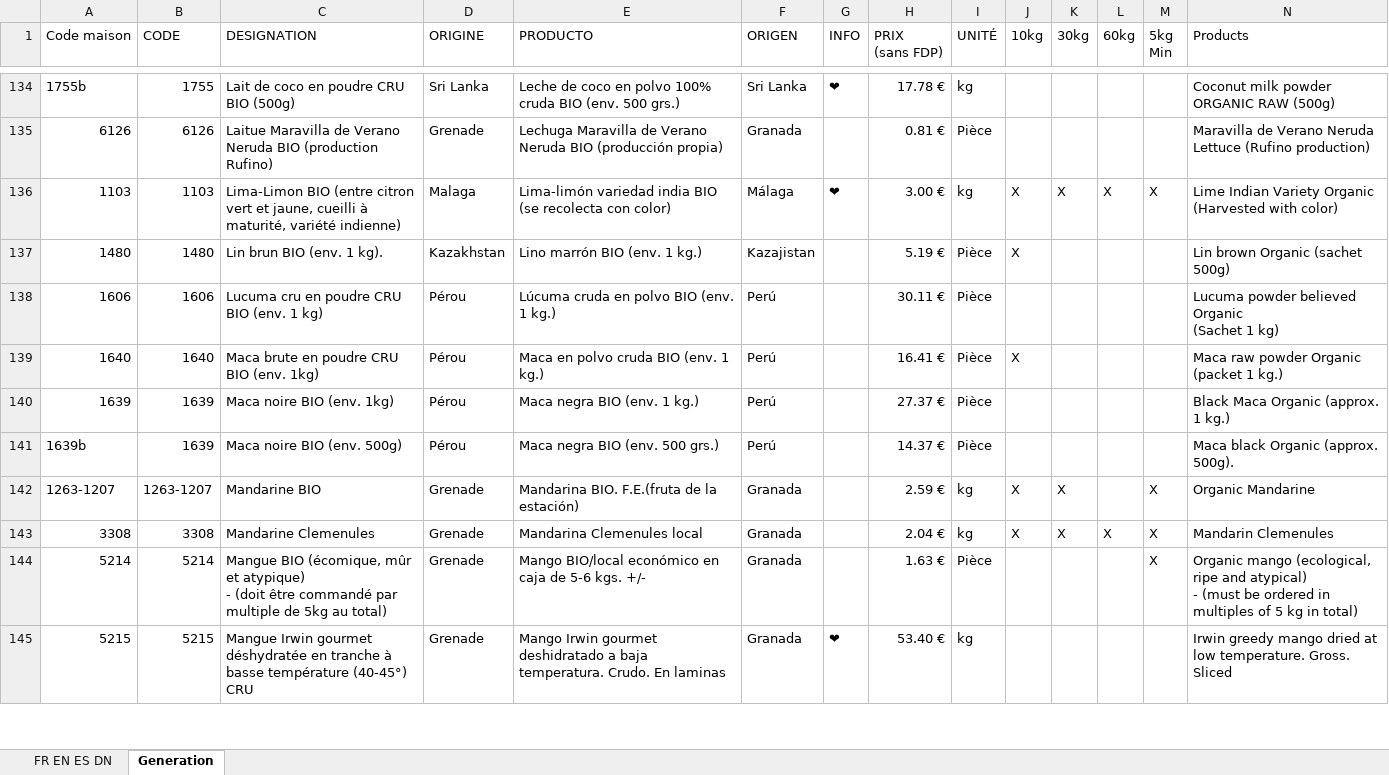
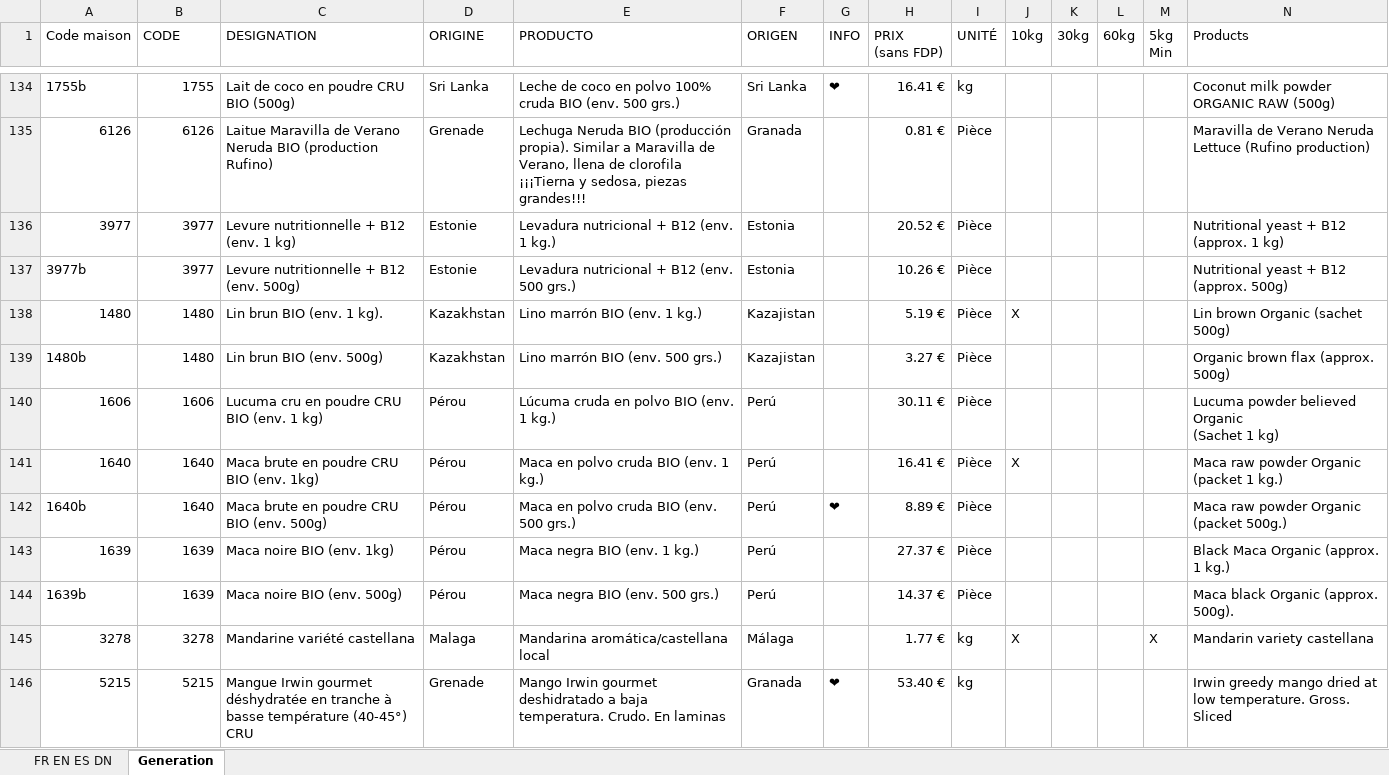
Before and after one commit to InfoFruitstock/traduction, an Excel workbook: Traduction_catalogue.xlsx, sheet Generation, drawn as a sheet; only a part is shown, gaps mark what is left out; values as stored, in another font and other column widths than the file's, no cell formats; conditional formats not drawn; removed rows and columns are numbered as before the commit, all else as after; rows hold the shown columns only; ↵ is a line break in a cell; the diff covers the shown part only; the diff names each change by its address in the sheet, - before the commit and + after, or states it on an @@ line.

Commit message:
22/11/2020

```diff
--- a/Traduction_catalogue.xlsx (sheet Generation)
+++ b/Traduction_catalogue.xlsx (sheet Generation)
-H134 (PRIX (sans FDP)): 17.78 €
+H134 (PRIX (sans FDP)): 16.41 €
-E135 (PRODUCTO): Lechuga Maravilla de Verano Neruda BIO (producción propia)
+E135 (PRODUCTO): Lechuga Neruda BIO (producción propia). Similar a Maravilla de Verano, llena de clorofila ¡¡¡Tierna y sedosa, piezas grandes!!!
-row 136: 1103 | 1103 | Lima-Limon BIO (entre citron vert et jaune, cueilli à maturité, variété indienne) | Malaga | Lima-limón variedad india BIO (se recolecta con color) | Málaga | ❤ | 3.00 € | kg | X | X | X | X | Lime Indian Variety Organic ↵ (Harvested with color)
+row 136: 3977 | 3977 | Levure nutritionnelle + B12 (env. 1 kg) | Estonie | Levadura nutricional + B12 (env. 1 kg.) | Estonia |  | 20.52 € | Pièce |  |  |  |  | Nutritional yeast + B12 (approx. 1 kg)
+row 137: 3977b | 3977 | Levure nutritionnelle + B12 (env. 500g) | Estonie | Levadura nutricional + B12 (env. 500 grs.) | Estonia |  | 10.26 € | Pièce |  |  |  |  | Nutritional yeast + B12 (approx. 500g)
+row 139: 1480b | 1480 | Lin brun BIO (env. 500g) | Kazakhstan | Lino marrón BIO (env. 500 grs.) | Kazajistan |  | 3.27 € | Pièce |  |  |  |  | Organic brown flax (approx. 500g)
+row 142: 1640b | 1640 | Maca brute en poudre CRU BIO (env. 500g) | Pérou | Maca en polvo cruda BIO (env. 500 grs.) | Perú | ❤ | 8.89 € | Pièce |  |  |  |  | Maca raw powder Organic (packet 500g.)
-row 142: 1263-1207 | 1263-1207 | Mandarine BIO | Grenade | Mandarina BIO. F.E.(fruta de la estación) | Granada |  | 2.59 € | kg | X | X |  | X | Organic Mandarine
-row 143: 3308 | 3308 | Mandarine Clemenules | Grenade | Mandarina Clemenules local | Granada |  | 2.04 € | kg | X | X | X | X | Mandarin Clemenules
-row 144: 5214 | 5214 | Mangue BIO (écomique, mûr et atypique) ↵ - (doit être commandé par multiple de 5kg au total) | Grenade | Mango BIO/local económico en caja de 5-6 kgs. +/- | Granada |  | 1.63 € | Pièce |  |  |  | X | Organic mango (ecological, ripe and atypical) ↵ - (must be ordered in multiples of 5 kg in total)
+row 145: 3278 | 3278 | Mandarine variété castellana | Malaga | Mandarina aromática/castellana local | Málaga |  | 1.77 € | kg | X |  |  | X | Mandarin variety castellana
```
Also changed, not shown: 37 added rows, 38 removed rows and 174 edited cells elsewhere in this sheet, sheet FR EN ES DN, cell formats, formulas that keep their value.
